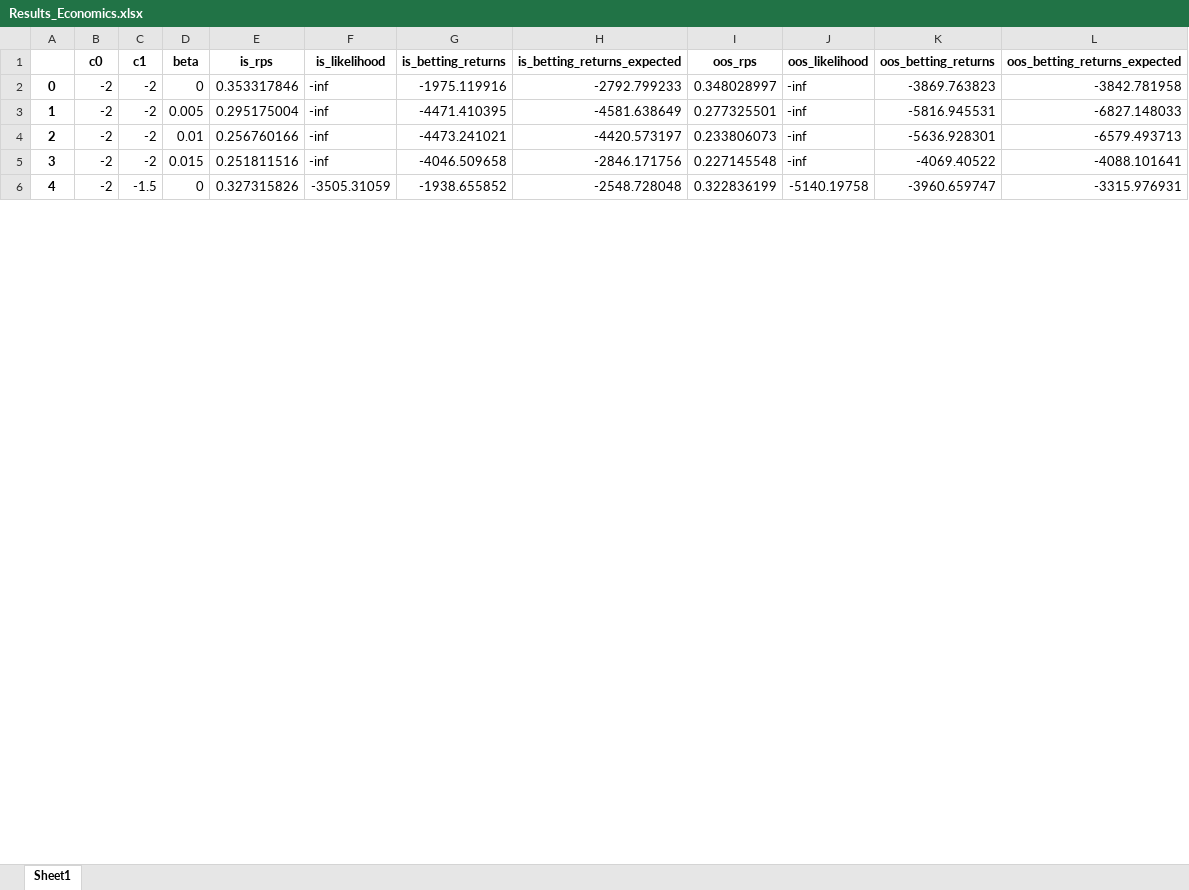
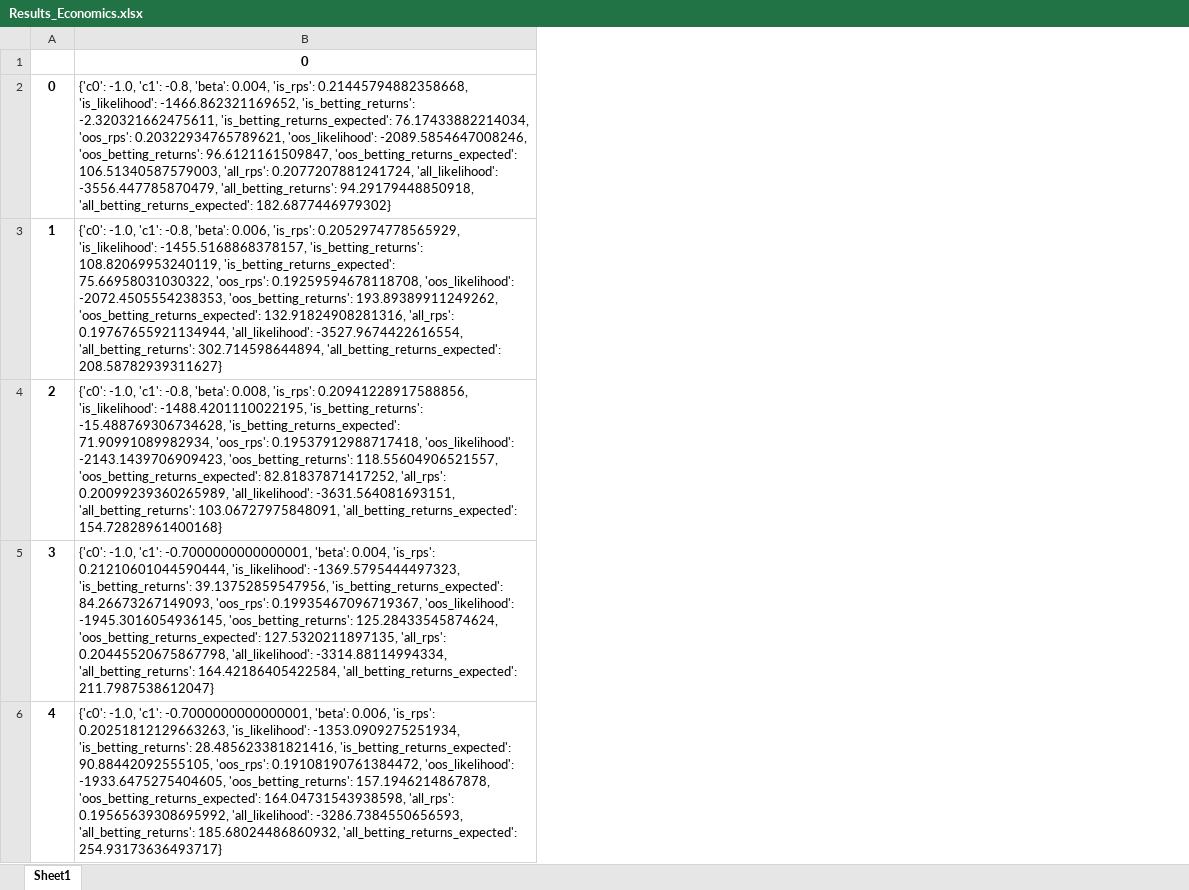
Before and after one commit to spoho-datascience/dfg-rating, an Excel workbook: experiments/notebooks/Economic/Results_Economics.xlsx, sheet Sheet1, drawn as a sheet; only a part is shown; values as stored, in another font and other column widths than the file's, no borders; removed rows and columns are numbered as before the commit, all else as after; the diff covers the shown part only; the diff names each change by its address in the sheet, - before the commit and + after, or states it on an @@ line.

Commit message:
Economic Experiment
I changed the economic experiment to include more than one season. Can you help me aggregating the results data?

```diff
--- a/experiments/notebooks/Economic/Results_Economics.xlsx (sheet Sheet1)
+++ b/experiments/notebooks/Economic/Results_Economics.xlsx (sheet Sheet1)
-column B, rows 1-6: c0 | -2 | -2 | -2 | -2 | -2
-column C, rows 1-6: c1 | -2 | -2 | -2 | -2 | -1.5
-column D, rows 1-6: beta | 0 | 0.005 | 0.01 | 0.015 | 0
-column E, rows 1-6: is_rps | 0.353317846 | 0.295175004 | 0.256760166 | 0.251811516 | 0.327315826
-column F, rows 1-6: is_likelihood | -inf | -inf | -inf | -inf | -3505.31059
-column G, rows 1-6: is_betting_returns | -1975.119916 | -4471.410395 | -4473.241021 | -4046.509658 | -1938.655852
-column H, rows 1-6: is_betting_returns_expected | -2792.799233 | -4581.638649 | -4420.573197 | -2846.171756 | -2548.728048
-column I, rows 1-6: oos_rps | 0.348028997 | 0.277325501 | 0.233806073 | 0.227145548 | 0.322836199
-column J, rows 1-6: oos_likelihood | -inf | -inf | -inf | -inf | -5140.19758
-column K, rows 1-6: oos_betting_returns | -3869.763823 | -5816.945531 | -5636.928301 | -4069.40522 | -3960.659747
-column L, rows 1-6: oos_betting_returns_expected | -3842.781958 | -6827.148033 | -6579.493713 | -4088.101641 | -3315.976931
+column B, rows 1-6: 0 | {'c0': -1.0, 'c1': -0.8, 'beta': 0.004, 'is_rps': 0.21445794882358668, 'is_likelihood': -1466.862321169652, 'is_betting_returns': -2.320321662475611, 'is_betting_returns_expected': 76.17433882214034, 'oos_rps': 0.20322934765789621, 'oos_likelihood': -2089.5854647008246, 'oos_betting_returns': 96.6121161509847, 'oos_betting_returns_expected': 106.51340587579003, 'all_rps': 0.2077207881241724, 'all_likelihood': -3556.447785870479, 'all_betting_returns': 94.29179448850918, 'all_betting_returns_expected': 182.6877446979302} | {'c0': -1.0, 'c1': -0.8, 'beta': 0.006, 'is_rps': 0.2052974778565929, 'is_likelihood': -1455.5168868378157, 'is_betting_returns': 108.82069953240119, 'is_betting_returns_expected': 75.66958031030322, 'oos_rps': 0.19259594678118708, 'oos_likelihood': -2072.4505554238353, 'oos_betting_returns': 193.89389911249262, 'oos_betting_returns_expected': 132.91824908281316, 'all_rps': 0.19767655921134944, 'all_likelihood': -3527.9674422616554, 'all_betting_returns': 302.714598644894, 'all_betting_returns_expected': 208.58782939311627} | {'c0': -1.0, 'c1': -0.8, 'beta': 0.008, 'is_rps': 0.20941228917588856, 'is_likelihood': -1488.4201110022195, 'is_betting_returns': -15.488769306734628, 'is_betting_returns_expected': 71.90991089982934, 'oos_rps': 0.19537912988717418, 'oos_likelihood': -2143.1439706909423, 'oos_betting_returns': 118.55604906521557, 'oos_betting_returns_expected': 82.81837871417252, 'all_rps': 0.20099239360265989, 'all_likelihood': -3631.564081693151, 'all_betting_returns': 103.06727975848091, 'all_betting_returns_expected': 154.72828961400168} | {'c0': -1.0, 'c1': -0.7000000000000001, 'beta': 0.004, 'is_rps': 0.21210601044590444, 'is_likelihood': -1369.5795444497323, 'is_betting_returns': 39.13752859547956, 'is_betting_returns_expected': 84.26673267149093, 'oos_rps': 0.19935467096719367, 'oos_likelihood': -1945.3016054936145, 'oos_betting_returns': 125.28433545874624, 'oos_betting_returns_expected': 127.5320211897135, 'all_rps': 0.20445520675867798, 'all_likelihood': -3314.88114994334, 'all_betting_returns': 164.42186405422584, 'all_betting_returns_expected': 211.7987538612047} | {'c0': -1.0, 'c1': -0.7000000000000001, 'beta': 0.006, 'is_rps': 0.20251812129663263, 'is_likelihood': -1353.0909275251934, 'is_betting_returns': 28.485623381821416, 'is_betting_returns_expected': 90.88442092555105, 'oos_rps': 0.19108190761384472, 'oos_likelihood': -1933.6475275404605, 'oos_betting_returns': 157.1946214867878, 'oos_betting_returns_expected': 164.04731543938598, 'all_rps': 0.19565639308695992, 'all_likelihood': -3286.7384550656593, 'all_betting_returns': 185.68024486860932, 'all_betting_returns_expected': 254.93173636493717}
```
Also changed, not shown: 294 added rows elsewhere in this sheet, 11 other files.
